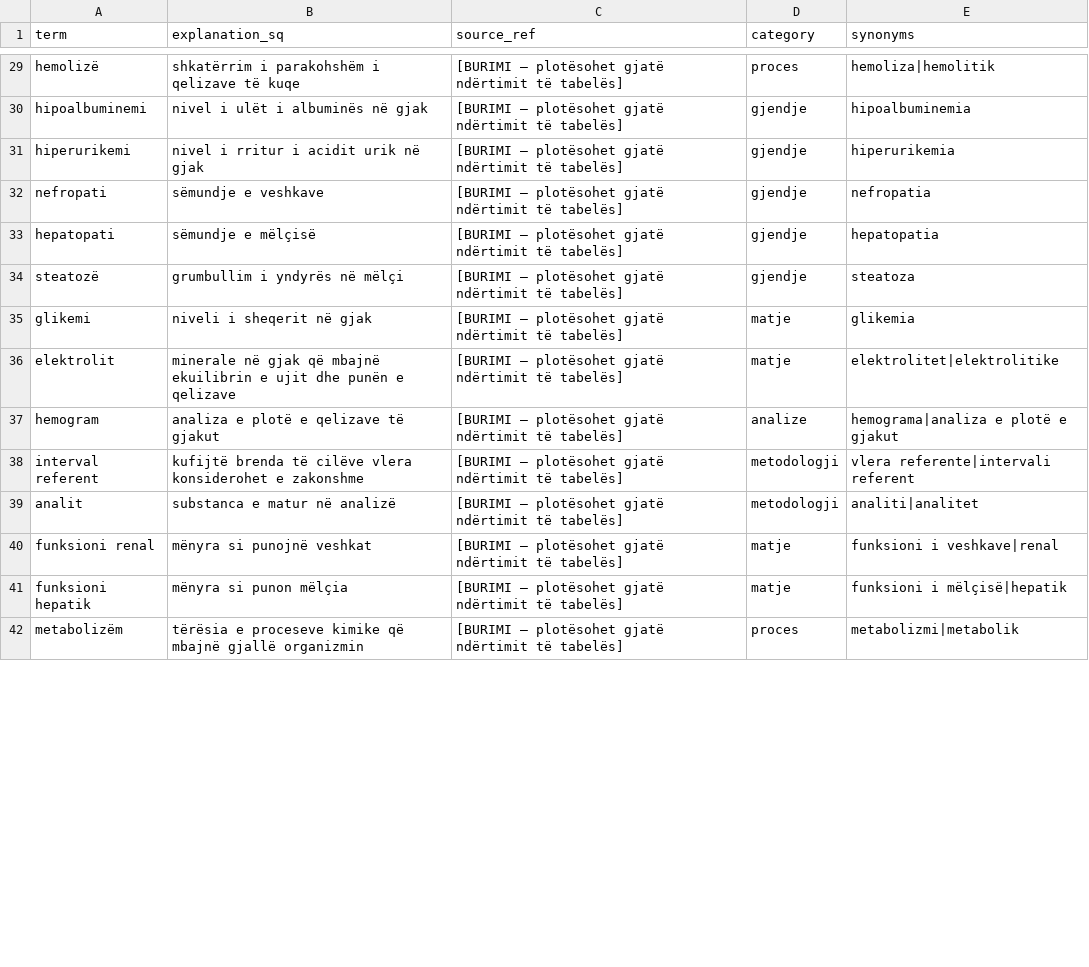
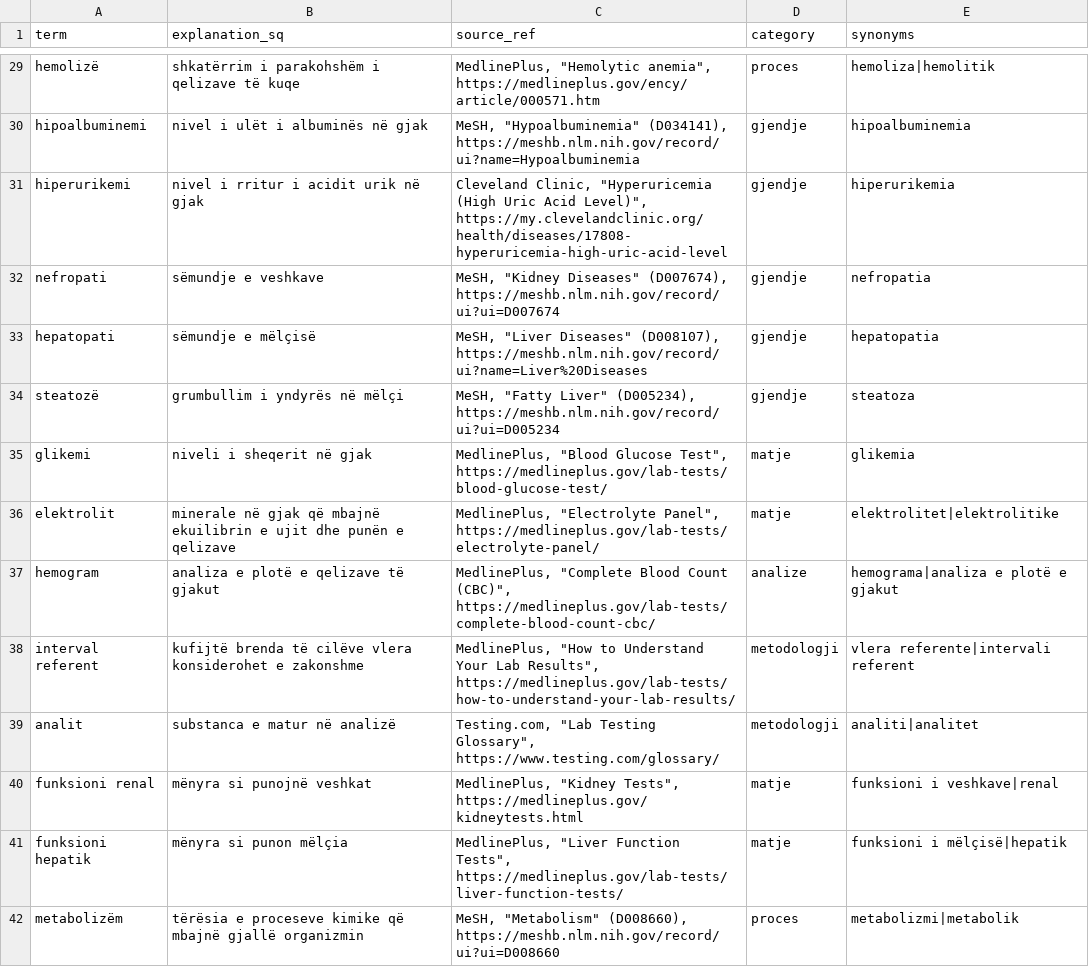
Before and after one commit to KledionBerisha/ANALYTE, a CSV file: resources/terminology.csv, drawn as a sheet; only a part is shown, gaps mark what is left out; the diff covers the shown part only; the diff names each change by its address in the sheet, - before the commit and + after, or states it on an @@ line.

Commit message:
Install sources for the 82 terms and 11 patterns, regenerate corpus v1 and thesis tables

```diff
--- a/resources/terminology.csv
+++ b/resources/terminology.csv
-C29 (source_ref): [BURIMI — plotësohet gjatë ndërtimit të tabelës]
+C29 (source_ref): MedlinePlus, "Hemolytic anemia", https://medlineplus.gov/ency/article/000571.htm
-C30 (source_ref): [BURIMI — plotësohet gjatë ndërtimit të tabelës]
+C30 (source_ref): MeSH, "Hypoalbuminemia" (D034141), https://meshb.nlm.nih.gov/record/ui?name=Hypoalbuminemia
-C31 (source_ref): [BURIMI — plotësohet gjatë ndërtimit të tabelës]
+C31 (source_ref): Cleveland Clinic, "Hyperuricemia (High Uric Acid Level)", https://my.clevelandclinic.org/health/diseases/17808-hyperuricemia-high-uric-acid-level
-C32 (source_ref): [BURIMI — plotësohet gjatë ndërtimit të tabelës]
+C32 (source_ref): MeSH, "Kidney Diseases" (D007674), https://meshb.nlm.nih.gov/record/ui?ui=D007674
-C33 (source_ref): [BURIMI — plotësohet gjatë ndërtimit të tabelës]
+C33 (source_ref): MeSH, "Liver Diseases" (D008107), https://meshb.nlm.nih.gov/record/ui?name=Liver%20Diseases
-C34 (source_ref): [BURIMI — plotësohet gjatë ndërtimit të tabelës]
+C34 (source_ref): MeSH, "Fatty Liver" (D005234), https://meshb.nlm.nih.gov/record/ui?ui=D005234
-C35 (source_ref): [BURIMI — plotësohet gjatë ndërtimit të tabelës]
+C35 (source_ref): MedlinePlus, "Blood Glucose Test", https://medlineplus.gov/lab-tests/blood-glucose-test/
-C36 (source_ref): [BURIMI — plotësohet gjatë ndërtimit të tabelës]
+C36 (source_ref): MedlinePlus, "Electrolyte Panel", https://medlineplus.gov/lab-tests/electrolyte-panel/
-C37 (source_ref): [BURIMI — plotësohet gjatë ndërtimit të tabelës]
+C37 (source_ref): MedlinePlus, "Complete Blood Count (CBC)", https://medlineplus.gov/lab-tests/complete-blood-count-cbc/
-C38 (source_ref): [BURIMI — plotësohet gjatë ndërtimit të tabelës]
+C38 (source_ref): MedlinePlus, "How to Understand Your Lab Results", https://medlineplus.gov/lab-tests/how-to-understand-your-lab-results/
-C39 (source_ref): [BURIMI — plotësohet gjatë ndërtimit të tabelës]
+C39 (source_ref): Testing.com, "Lab Testing Glossary", https://www.testing.com/glossary/
-C40 (source_ref): [BURIMI — plotësohet gjatë ndërtimit të tabelës]
+C40 (source_ref): MedlinePlus, "Kidney Tests", https://medlineplus.gov/kidneytests.html
-C41 (source_ref): [BURIMI — plotësohet gjatë ndërtimit të tabelës]
+C41 (source_ref): MedlinePlus, "Liver Function Tests", https://medlineplus.gov/lab-tests/liver-function-tests/
-C42 (source_ref): [BURIMI — plotësohet gjatë ndërtimit të tabelës]
+C42 (source_ref): MeSH, "Metabolism" (D008660), https://meshb.nlm.nih.gov/record/ui?ui=D008660
```
Also changed, not shown: 68 edited cells elsewhere in this file, resources/patterns.csv, 26 other files.
